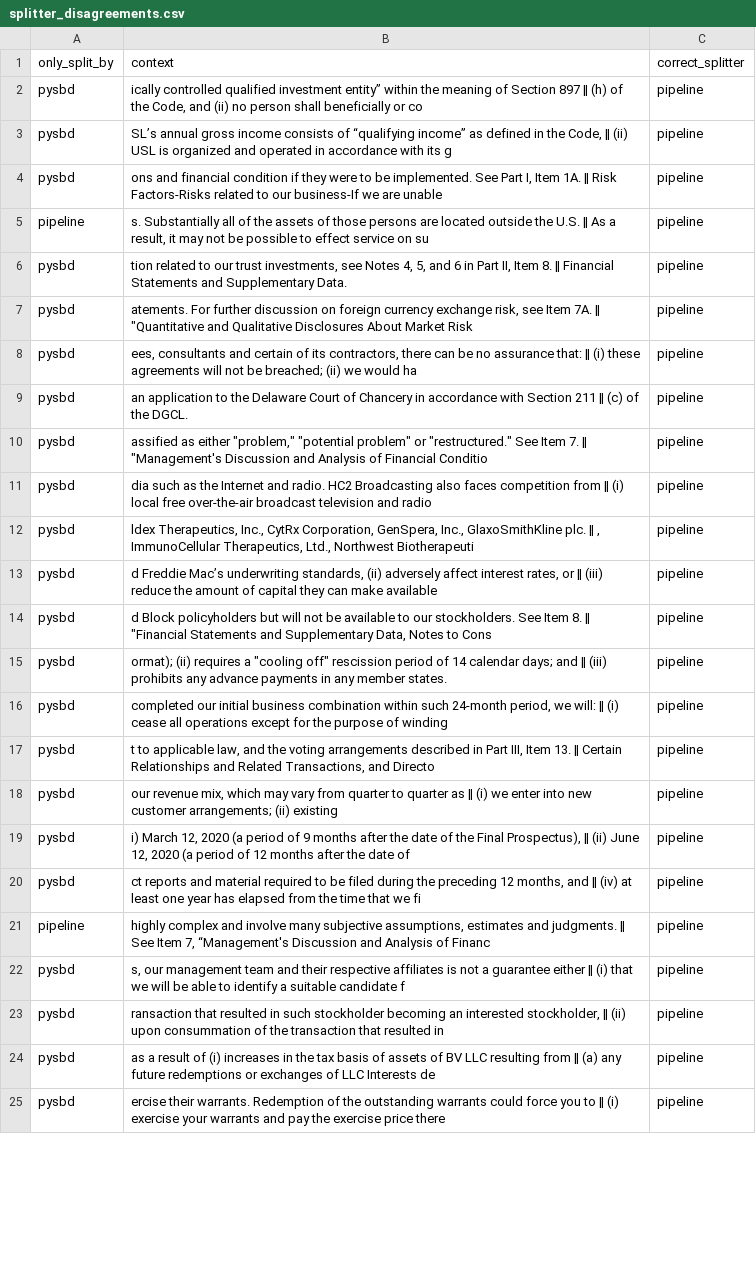
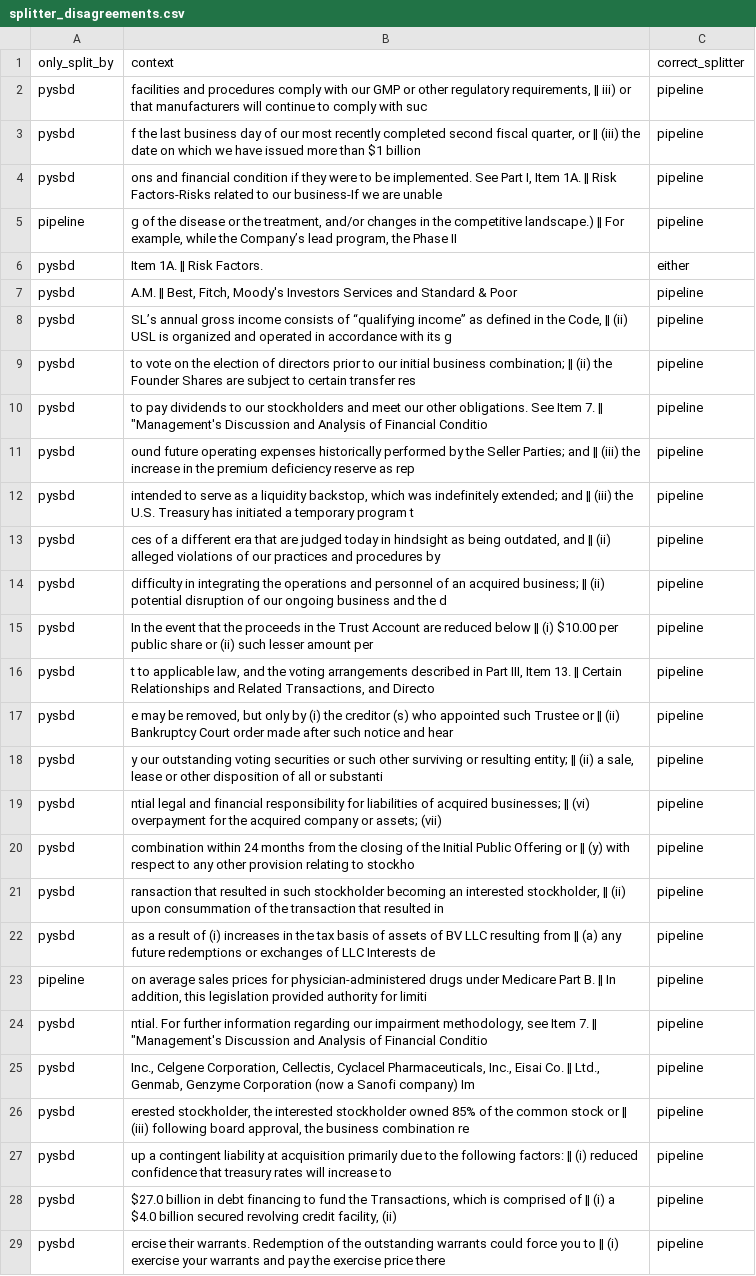
Before and after one commit to jlattanzi4/sec-risk-classifier, a CSV file: docs/reviews/splitter_disagreements.csv, drawn as a sheet; only a part is shown; removed rows and columns are numbered as before the commit, all else as after; the diff covers the shown part only; the diff names each change by its address in the sheet, - before the commit and + after, or states it on an @@ line.

Commit message:
Build the sentence table and record the data checks
21.3 million sentences from 72,613 filings, one parquet file per corpus year,
built in about 200 seconds on 8 cores. Each file records how many segments
went in and how many were dropped as debris (1.1%).

Reading the first 20 sentences of 50 sampled filings found two boundary
errors in 1,000 sentences, plus a third that is fixed here: a sentence ending
on "Item 8." was glued to the next one. An item reference now runs on only
when the item's title follows it.

is_heading stays, defined narrowly as a line with no end punctuation. It had
no wrong flags in the sample, but it does not find captions that end in a
period; para_idx is there for that. The review notes and the re-reviewed
splitter disagreements are in docs/reviews/.

```diff
--- a/docs/reviews/splitter_disagreements.csv
+++ b/docs/reviews/splitter_disagreements.csv
+row 2: pysbd | facilities and procedures comply with our GMP or other regulatory requirements, ‖ iii) or that manufacturers will continue to comply with suc | pipeline
+row 3: pysbd | f the last business day of our most recently completed second fiscal quarter, or ‖ (iii) the date on which we have issued more than $1 billion | pipeline
-B4 (context): ically controlled qualified investment entity” within the meaning of Section 897 ‖ (h) of the Code, and (ii) no person shall beneficially or co
+B4 (context): ons and financial condition if they were to be implemented. See Part I, Item 1A. ‖ Risk Factors-Risks related to our business-If we are unable
+row 5: pipeline | g of the disease or the treatment, and/or changes in the competitive landscape.) ‖ For example, while the Company’s lead program, the Phase II | pipeline
+row 6: pysbd | Item 1A. ‖ Risk Factors. | either
+row 7: pysbd | A.M. ‖ Best, Fitch, Moody's Investors Services and Standard & Poor | pipeline
-row 4: pysbd | ons and financial condition if they were to be implemented. See Part I, Item 1A. ‖ Risk Factors-Risks related to our business-If we are unable | pipeline
@@ row 5 moved to row 43: pipeline @@
-row 6: pysbd | tion related to our trust investments, see Notes 4, 5, and 6 in Part II, Item 8. ‖ Financial Statements and Supplementary Data. | pipeline
-row 7: pysbd | atements. For further discussion on foreign currency exchange risk, see Item 7A. ‖ "Quantitative and Qualitative Disclosures About Market Risk | pipeline
-B9 (context): ees, consultants and certain of its contractors, there can be no assurance that: ‖ (i) these agreements will not be breached; (ii) we would ha
+B9 (context): to vote on the election of directors prior to our initial business combination; ‖ (ii) the Founder Shares are subject to certain transfer res
-B10 (context): an application to the Delaware Court of Chancery in accordance with Section 211 ‖ (c) of the DGCL.
+B10 (context): to pay dividends to our stockholders and meet our other obligations. See Item 7. ‖ "Management's Discussion and Analysis of Financial Conditio
-B11 (context): assified as either "problem," "potential problem" or "restructured." See Item 7. ‖ "Management's Discussion and Analysis of Financial Conditio
+B11 (context): ound future operating expenses historically performed by the Seller Parties; and ‖ (iii) the increase in the premium deficiency reserve as rep
-B12 (context): dia such as the Internet and radio. HC2 Broadcasting also faces competition from ‖ (i) local free over-the-air broadcast television and radio
+B12 (context): intended to serve as a liquidity backstop, which was indefinitely extended; and ‖ (iii) the U.S. Treasury has initiated a temporary program t
-row 12: pysbd | ldex Therapeutics, Inc., CytRx Corporation, GenSpera, Inc., GlaxoSmithKline plc. ‖ , ImmunoCellular Therapeutics, Ltd., Northwest Biotherapeuti | pipeline
-B13 (context): d Freddie Mac’s underwriting standards, (ii) adversely affect interest rates, or ‖ (iii) reduce the amount of capital they can make available
+B13 (context): ces of a different era that are judged today in hindsight as being outdated, and ‖ (ii) alleged violations of our practices and procedures by
-row 14: pysbd | d Block policyholders but will not be available to our stockholders. See Item 8. ‖ "Financial Statements and Supplementary Data, Notes to Cons | pipeline
-B14 (context): ormat); (ii) requires a "cooling off" rescission period of 14 calendar days; and ‖ (iii) prohibits any advance payments in any member states.
+B14 (context): difficulty in integrating the operations and personnel of an acquired business; ‖ (ii) potential disruption of our ongoing business and the d
-B15 (context): completed our initial business combination within such 24-month period, we will: ‖ (i) cease all operations except for the purpose of winding
+B15 (context): In the event that the proceeds in the Trust Account are reduced below ‖ (i) $10.00 per public share or (ii) such lesser amount per
-B17 (context): our revenue mix, which may vary from quarter to quarter as ‖ (i) we enter into new customer arrangements; (ii) existing
+B17 (context): e may be removed, but only by (i) the creditor (s) who appointed such Trustee or ‖ (ii) Bankruptcy Court order made after such notice and hear
-B18 (context): i) March 12, 2020 (a period of 9 months after the date of the Final Prospectus), ‖ (ii) June 12, 2020 (a period of 12 months after the date of
+B18 (context): y our outstanding voting securities or such other surviving or resulting entity; ‖ (ii) a sale, lease or other disposition of all or substanti
-B19 (context): ct reports and material required to be filed during the preceding 12 months, and ‖ (iv) at least one year has elapsed from the time that we fi
+B19 (context): ntial legal and financial responsibility for liabilities of acquired businesses; ‖ (vi) overpayment for the acquired company or assets; (vii)
-row 21: pipeline | highly complex and involve many subjective assumptions, estimates and judgments. ‖ See Item 7, “Management's Discussion and Analysis of Financ | pipeline
-B20 (context): s, our management team and their respective affiliates is not a guarantee either ‖ (i) that we will be able to identify a suitable candidate f
+B20 (context): combination within 24 months from the closing of the Initial Public Offering or ‖ (y) with respect to any other provision relating to stockho
+row 23: pipeline | on average sales prices for physician-administered drugs under Medicare Part B. ‖ In addition, this legislation provided authority for limiti | pipeline
+row 24: pysbd | ntial. For further information regarding our impairment methodology, see Item 7. ‖ "Management's Discussion and Analysis of Financial Conditio | pipeline
+row 25: pysbd | Inc., Celgene Corporation, Cellectis, Cyclacel Pharmaceuticals, Inc., Eisai Co. ‖ Ltd., Genmab, Genzyme Corporation (now a Sanofi company) Im | pipeline
+row 26: pysbd | erested stockholder, the interested stockholder owned 85% of the common stock or ‖ (iii) following board approval, the business combination re | pipeline
+row 27: pysbd | up a contingent liability at acquisition primarily due to the following factors: ‖ (i) reduced confidence that treasury rates will increase to | pipeline
+row 28: pysbd | $27.0 billion in debt financing to fund the Transactions, which is comprised of ‖ (i) a $4.0 billion secured revolving credit facility, (ii) | pipeline
```
Also changed, not shown: 11 added rows, 16 removed rows and 28 edited cells elsewhere in this file, 8 other files.
